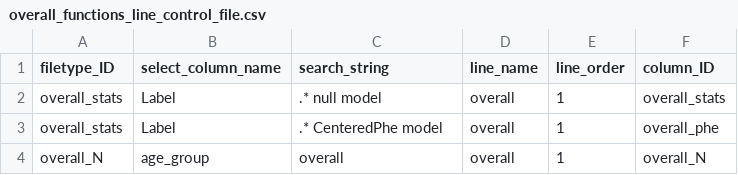
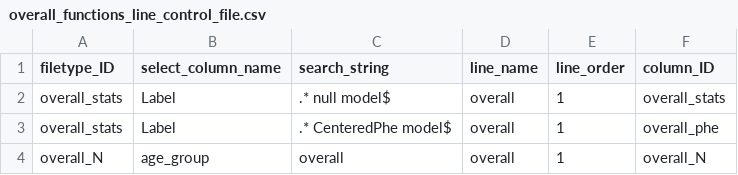
Before and after one commit to olsonac/extract_table_from_data, a CSV file: overall_functions_line_control_file.csv, drawn as a sheet.

```diff
--- a/overall_functions_line_control_file.csv
+++ b/overall_functions_line_control_file.csv
@@ -1,4 +1,4 @@
 filetype_ID,select_column_name,search_string,line_name,line_order,column_ID
-overall_stats,Label,.* null model,overall,1,overall_stats
-overall_stats,Label,.* CenteredPhe model,overall,1,overall_phe
+overall_stats,Label,.* null model$,overall,1,overall_stats
+overall_stats,Label,.* CenteredPhe model$,overall,1,overall_phe
 overall_N,age_group,overall,overall,1,overall_N
```
Also changed, not shown: adult_functions_line_control_file.csv, children_functions_line_control_file.csv, 15 other files.
